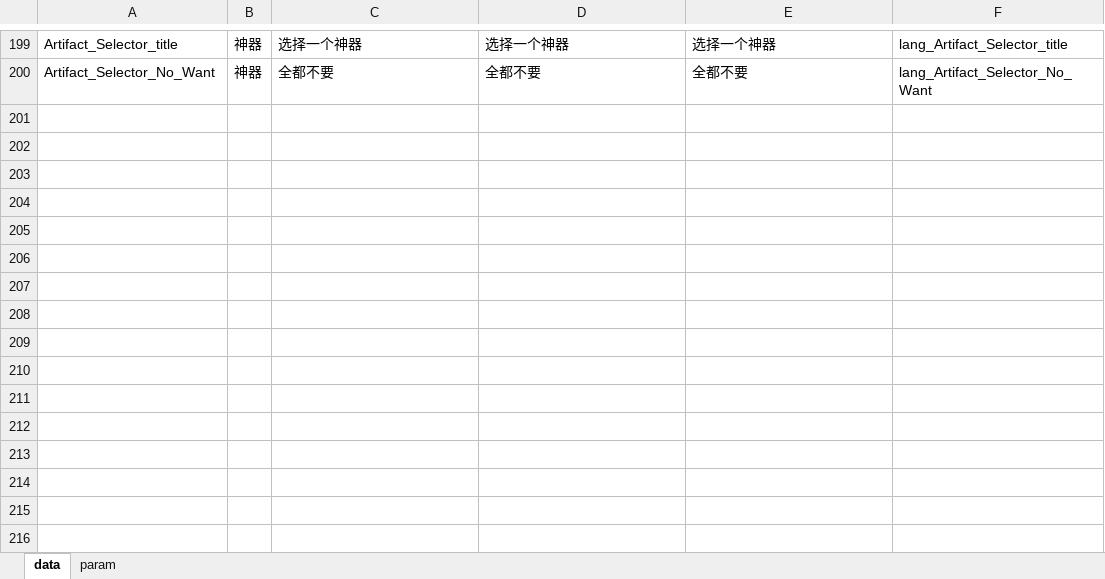
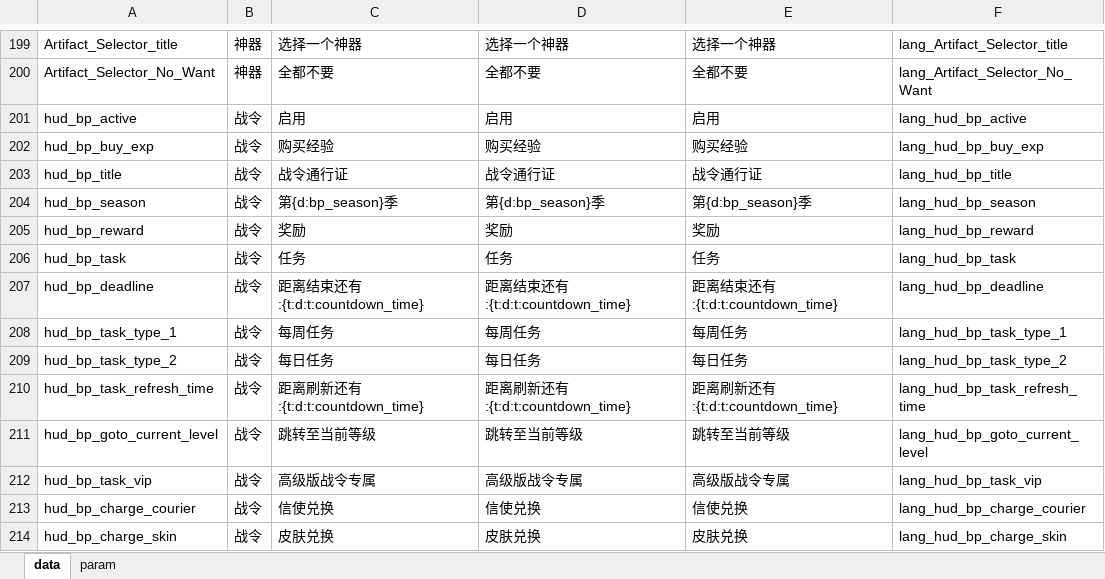
Before and after one commit to cchorseless/xiyou, an Excel workbook: code/excels/kvConfig/lang_config.xlsx, sheet data, drawn as a sheet; only a part is shown, gaps mark what is left out; values as stored, in another font and other column widths than the file's, no borders; the diff names each change by its address in the sheet, - before the commit and + after, or states it on an @@ line.

```diff
--- a/code/excels/kvConfig/lang_config.xlsx (sheet data)
+++ b/code/excels/kvConfig/lang_config.xlsx (sheet data)
+row 201: hud_bp_active | 战令 | 启用 | 启用 | 启用 | lang_hud_bp_active
+row 202: hud_bp_buy_exp | 战令 | 购买经验 | 购买经验 | 购买经验 | lang_hud_bp_buy_exp
+row 203: hud_bp_title | 战令 | 战令通行证 | 战令通行证 | 战令通行证 | lang_hud_bp_title
+row 204: hud_bp_season | 战令 | 第{d:bp_season}季 | 第{d:bp_season}季 | 第{d:bp_season}季 | lang_hud_bp_season
+row 205: hud_bp_reward | 战令 | 奖励 | 奖励 | 奖励 | lang_hud_bp_reward
+row 206: hud_bp_task | 战令 | 任务 | 任务 | 任务 | lang_hud_bp_task
+row 207: hud_bp_deadline | 战令 | 距离结束还有:{t:d:t:countdown_time} | 距离结束还有:{t:d:t:countdown_time} | 距离结束还有:{t:d:t:countdown_time} | lang_hud_bp_deadline
+row 208: hud_bp_task_type_1 | 战令 | 每周任务 | 每周任务 | 每周任务 | lang_hud_bp_task_type_1
+row 209: hud_bp_task_type_2 | 战令 | 每日任务 | 每日任务 | 每日任务 | lang_hud_bp_task_type_2
+row 210: hud_bp_task_refresh_time | 战令 | 距离刷新还有:{t:d:t:countdown_time} | 距离刷新还有:{t:d:t:countdown_time} | 距离刷新还有:{t:d:t:countdown_time} | lang_hud_bp_task_refresh_time
+row 211: hud_bp_goto_current_level | 战令 | 跳转至当前等级 | 跳转至当前等级 | 跳转至当前等级 | lang_hud_bp_goto_current_level
+row 212: hud_bp_task_vip | 战令 | 高级版战令专属 | 高级版战令专属 | 高级版战令专属 | lang_hud_bp_task_vip
+row 213: hud_bp_charge_courier | 战令 | 信使兑换 | 信使兑换 | 信使兑换 | lang_hud_bp_charge_courier
+row 214: hud_bp_charge_skin | 战令 | 皮肤兑换 | 皮肤兑换 | 皮肤兑换 | lang_hud_bp_charge_skin
```
Also changed, not shown: 56 other files.
